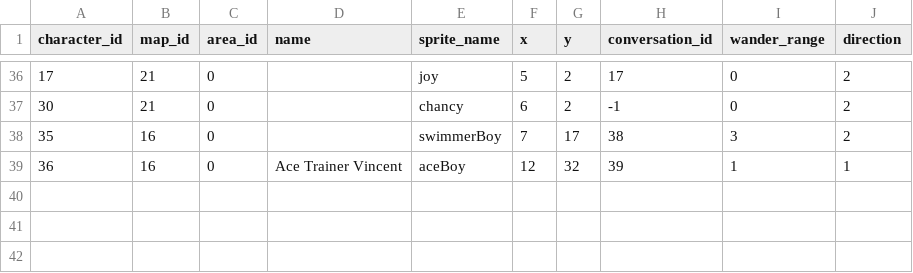
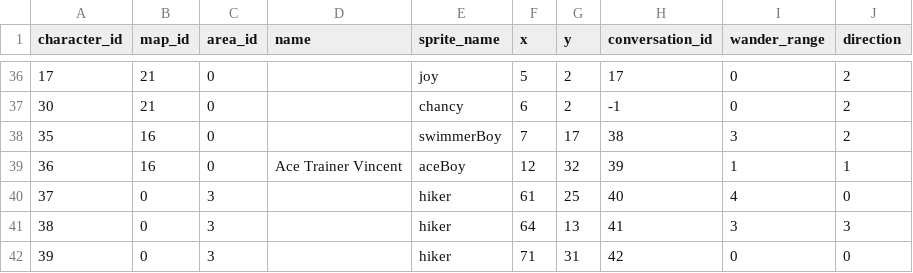
Before and after one commit to Jake-L/PokemonOceanBlue, a CSV file: src/rawdata/characters.csv, drawn as a sheet; only a part is shown, gaps mark what is left out; the diff names each change by its address in the sheet, - before the commit and + after, or states it on an @@ line.

Commit message:
Added characters to mine area

```diff
--- a/src/rawdata/characters.csv
+++ b/src/rawdata/characters.csv
+row 40: 37 | 0 | 3 |  | hiker | 61 | 25 | 40 | 4 | 0
+row 41: 38 | 0 | 3 |  | hiker | 64 | 13 | 41 | 3 | 3
+row 42: 39 | 0 | 3 |  | hiker | 71 | 31 | 42 | 0 | 0
```
Also changed, not shown: src/rawdata/conversation.csv, 1 other file.
